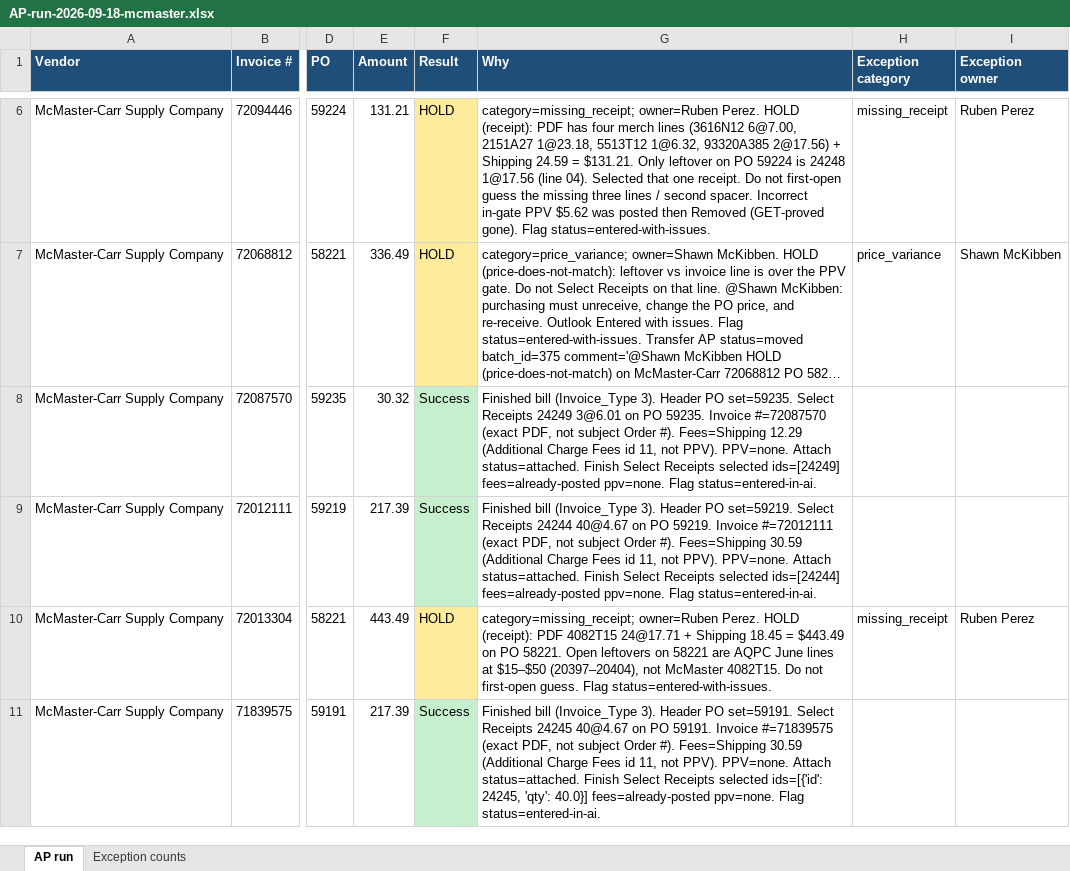
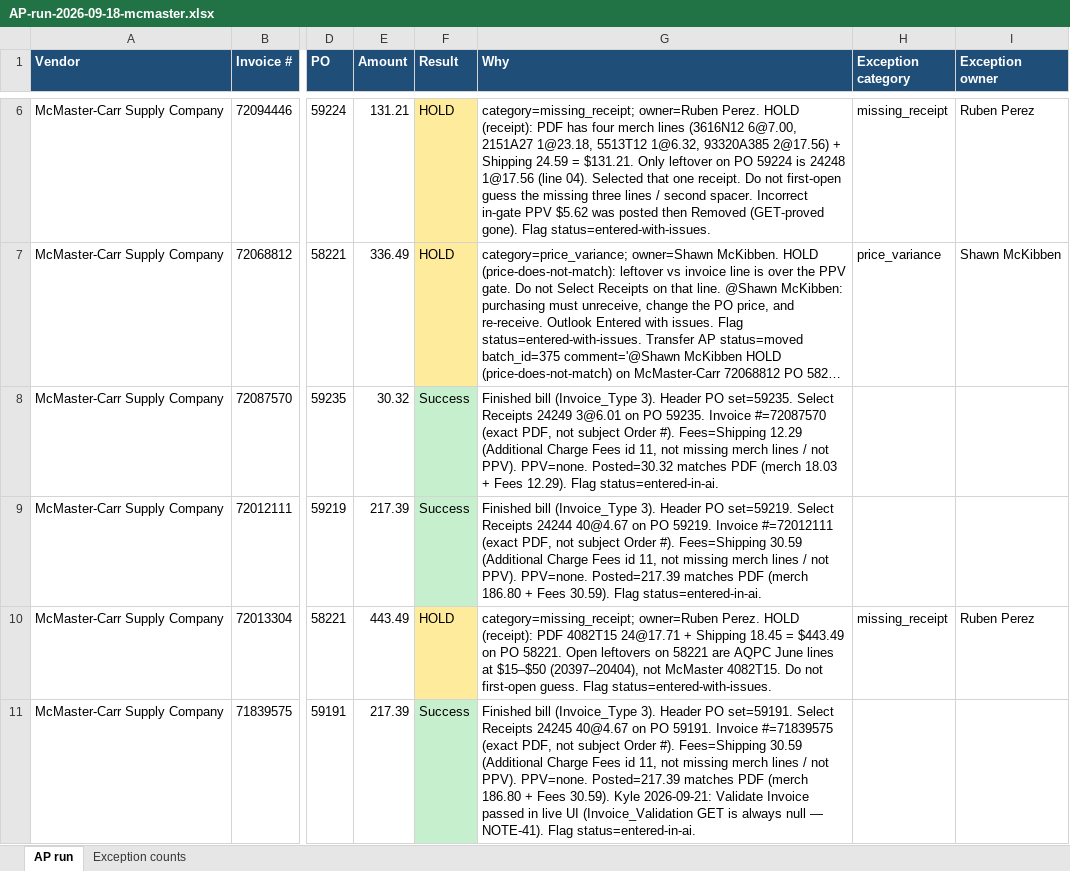
Before and after one commit to beave89atm/ap-clerk, an Excel workbook: runs/AP-run-2026-09-18-mcmaster.xlsx, sheet AP run, drawn as a sheet; only a part is shown, gaps mark what is left out; long unchanged cells end in …; values as stored, in another font and other column widths than the file's, no borders; the diff names each change by its address in the sheet, - before the commit and + after, or states it on an @@ line.

```diff
--- a/runs/AP-run-2026-09-18-mcmaster.xlsx (sheet AP run)
+++ b/runs/AP-run-2026-09-18-mcmaster.xlsx (sheet AP run)
-G8 (Why): …11, not PPV). PPV=none. Attach status=attached. Finish Select Receipts selected ids=[24249] fees=already-posted ppv=none. Flag status=entered-in-ai.
+G8 (Why): …11, not missing merch lines / not PPV). PPV=none. Posted=30.32 matches PDF (merch 18.03 + Fees 12.29). Flag status=entered-in-ai.
-G9 (Why): …11, not PPV). PPV=none. Attach status=attached. Finish Select Receipts selected ids=[24244] fees=already-posted ppv=none. Flag status=entered-in-ai.
+G9 (Why): …11, not missing merch lines / not PPV). PPV=none. Posted=217.39 matches PDF (merch 186.80 + Fees 30.59). Flag status=entered-in-ai.
-G11 (Why): …11, not PPV). PPV=none. Attach status=attached. Finish Select Receipts selected ids=[{'id': 24245, 'qty': 40.0}] fees=already-posted ppv=none. Flag status=entered-in-ai.
+G11 (Why): …11, not missing merch lines / not PPV). PPV=none. Posted=217.39 matches PDF (merch 186.80 + Fees 30.59). Kyle 2026-09-21: Validate Invoice passed in live UI (Invoice_Validation GET is always null — NOTE-41). Flag status=entered-in-ai.
```
Also changed, not shown: 11 other files.
